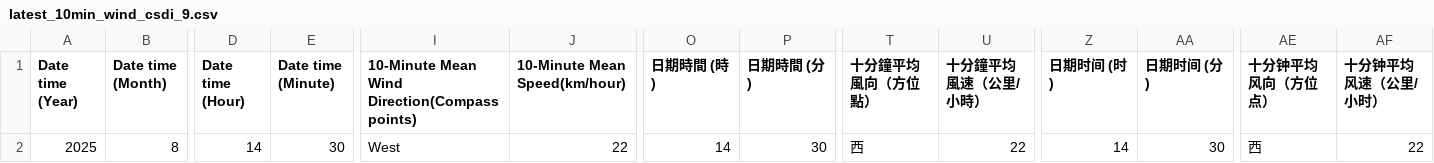
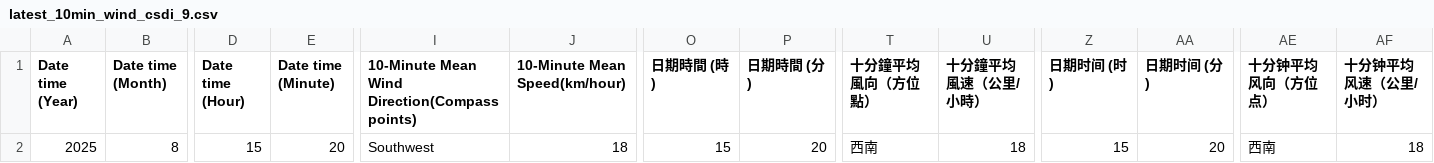
Before and after one commit to cysyiu/WeatherMap, a CSV file: Data/Wind_data/latest_10min_wind_csdi_9.csv, drawn as a sheet; only a part is shown, gaps mark what is left out; the diff names each change by its address in the sheet, - before the commit and + after, or states it on an @@ line.

```diff
--- a/Data/Wind_data/latest_10min_wind_csdi_9.csv
+++ b/Data/Wind_data/latest_10min_wind_csdi_9.csv
-D2 (Date time (Hour)): 14
+D2 (Date time (Hour)): 15
-E2 (Date time (Minute)): 30
+E2 (Date time (Minute)): 20
-I2: West
+I2: Southwest
-J2 (10-Minute Mean Speed(km/hour)): 22
+J2 (10-Minute Mean Speed(km/hour)): 18
-O2 (日期時間 (時)): 14
+O2 (日期時間 (時)): 15
-P2 (日期時間 (分)): 30
+P2 (日期時間 (分)): 20
-T2 (十分鐘平均風向（方位點）): 西
+T2 (十分鐘平均風向（方位點）): 西南
-U2 (十分鐘平均風速（公里/小時）): 22
+U2 (十分鐘平均風速（公里/小時）): 18
-Z2 (日期时间 (时)): 14
+Z2 (日期时间 (时)): 15
-AA2 (日期时间 (分)): 30
+AA2 (日期时间 (分)): 20
-AE2 (十分钟平均风向（方位点）): 西
+AE2 (十分钟平均风向（方位点）): 西南
-AF2 (十分钟平均风速（公里/小时）): 22
+AF2 (十分钟平均风速（公里/小时）): 18
```
Also changed, not shown: Data/Wind_data/latest_10min_wind_csdi_17.csv, Data/Wind_data/latest_10min_wind_csdi_20.csv, 27 other files.
